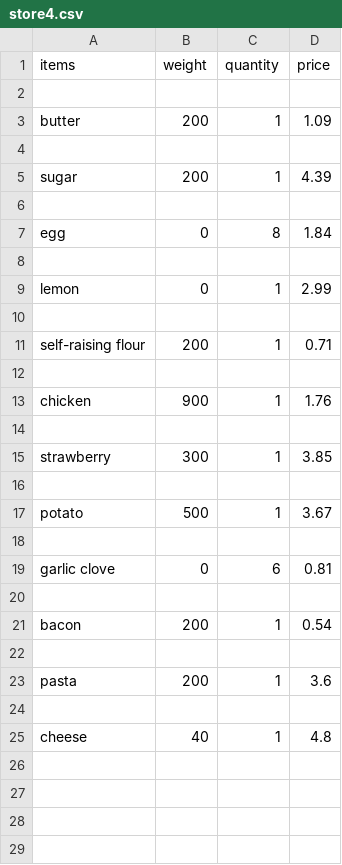
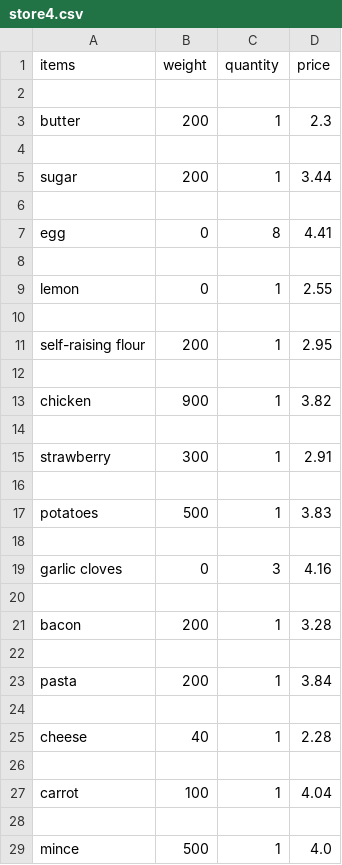
Before and after one commit to NamarEXE/ALL-Project, a CSV file: store4.csv, drawn as a sheet; only a part is shown; the diff covers the shown part only.

```diff
--- a/store4.csv
+++ b/store4.csv
@@ -2,24 +2,28 @@ items,weight,quantity,price
 
-butter,200,1,1.09
+butter, 200, 1,2.3
 
-sugar,200,1,4.39
+sugar, 200, 1,3.44
 
-egg,0,8,1.84
+egg, 0, 8,4.41
 
-lemon,0,1,2.99
+lemon, 0, 1,2.55
 
-self-raising flour,200,1,0.71
+self-raising flour, 200, 1,2.95
 
-chicken,900,1,1.76
+chicken, 900, 1,3.82
 
-strawberry,300,1,3.85
+strawberry, 300, 1,2.91
 
-potato,500,1,3.67
+potatoes, 500, 1,3.83
 
-garlic clove,0,6,0.81
+garlic cloves, 0, 3,4.16
 
-bacon,200,1,0.54
+bacon, 200, 1,3.28
 
-pasta,200,1,3.6
+pasta, 200, 1,3.84
 
-cheese,40,1,4.8
+cheese, 40, 1,2.28
+
+carrot, 100, 1,4.04
+
+mince, 500, 1,4.0
```
Also changed, not shown: 54 added rows elsewhere in this file, store1.csv, store2.csv, 34 other files.
